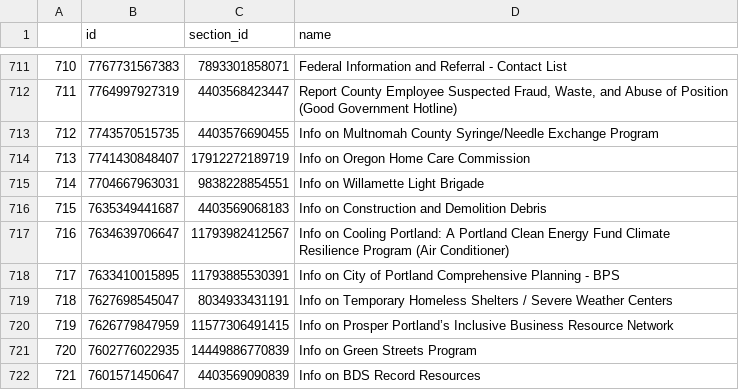
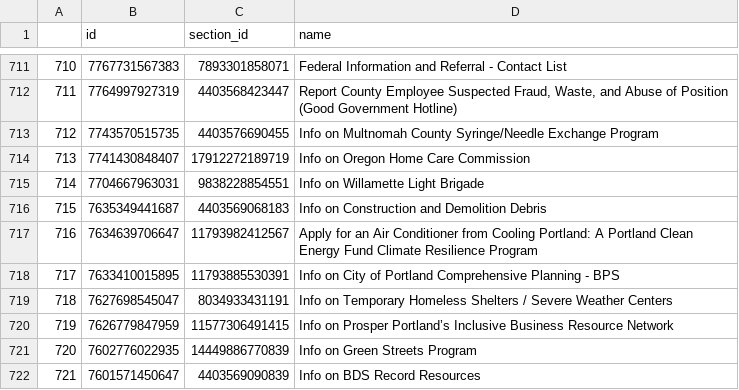
Before and after one commit to eGovPDX/zendesk-data-analysis, a CSV file: data/articles.csv, drawn as a sheet; only a part is shown, gaps mark what is left out.

```diff
--- a/data/articles.csv
+++ b/data/articles.csv
@@ -716,3 +716,3 @@
 "715",7635349441687,4403569068183,"Info on Construction and Demolition Debris"
-"716",7634639706647,11793982412567,"Info on Cooling Portland: A Portland Clean Energy Fund Climate Resilience Program (Air Conditioner)"
+"716",7634639706647,11793982412567,"Apply for an Air Conditioner from Cooling Portland: A Portland Clean Energy Fund Climate Resilience Program"
 "717",7633410015895,11793885530391,"Info on City of Portland Comprehensive Planning - BPS"
```
